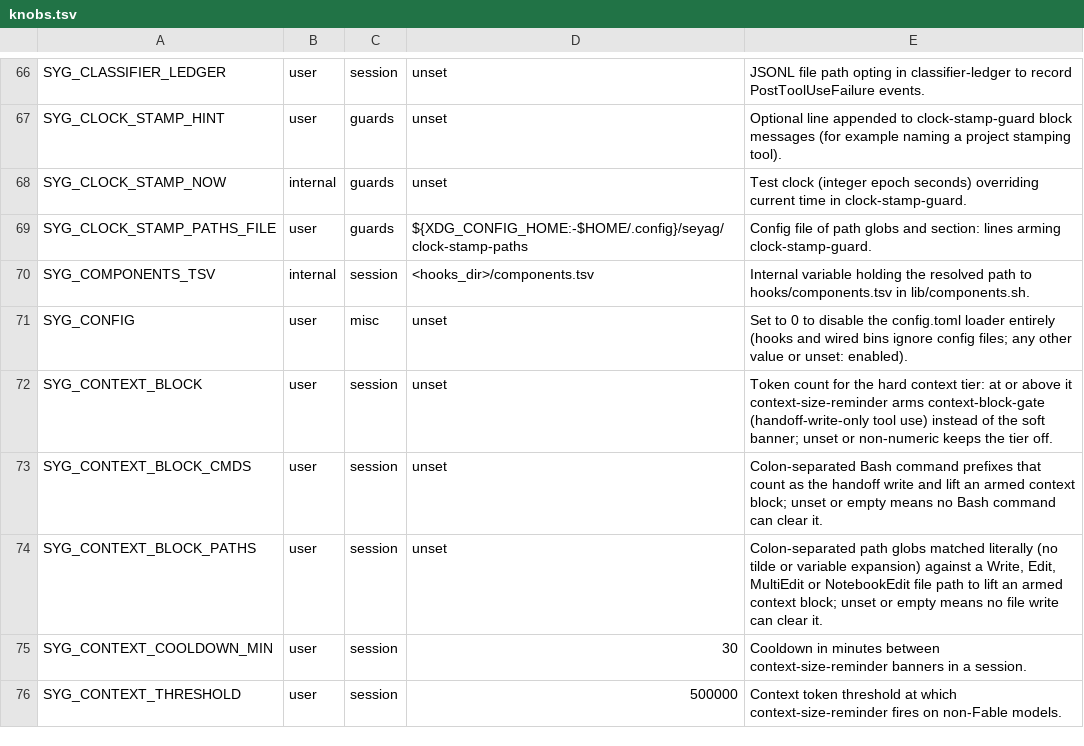
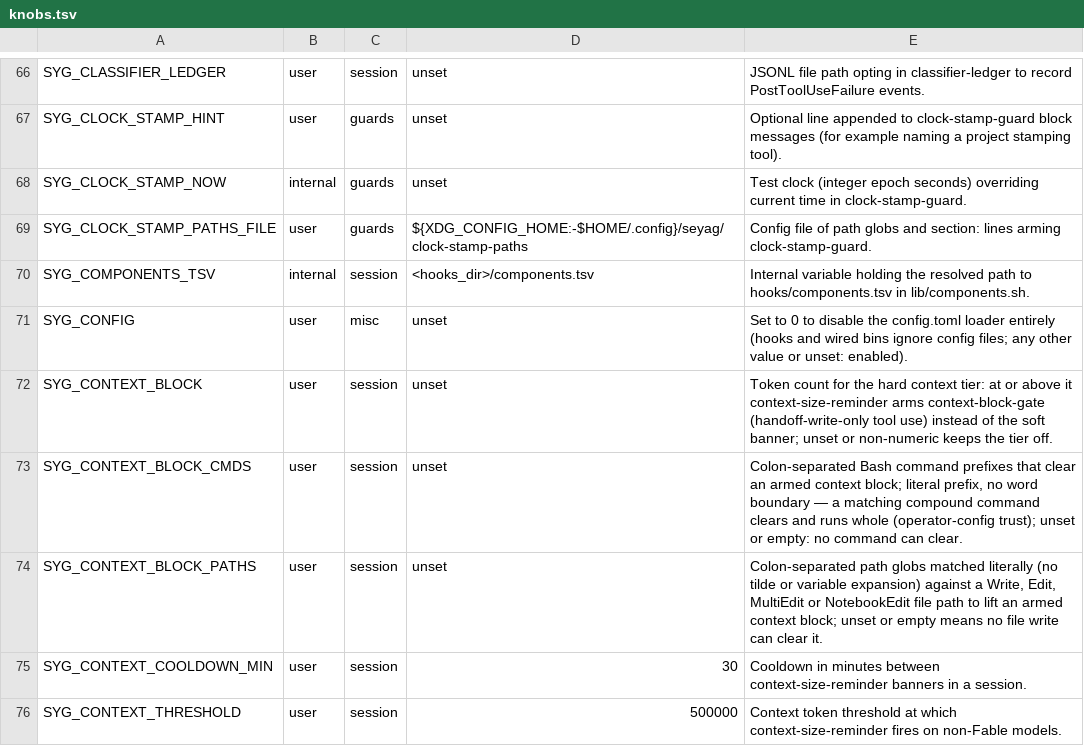
Before and after one commit to lbds137/seyag, a TSV file: plugins/seyag/config/knobs.tsv, drawn as a sheet; only a part is shown, gaps mark what is left out.

```diff
--- a/plugins/seyag/config/knobs.tsv
+++ b/plugins/seyag/config/knobs.tsv
@@ -72,3 +72,3 @@ SYG_CONFIG	user	misc	unset	Set to 0 to disable the config.toml loader entirely (
 SYG_CONTEXT_BLOCK	user	session	unset	Token count for the hard context tier: at or above it context-size-reminder arms context-block-gate (handoff-write-only tool use) instead of the soft banner; unset or non-numeric keeps the tier off.
-SYG_CONTEXT_BLOCK_CMDS	user	session	unset	Colon-separated Bash command prefixes that count as the handoff write and lift an armed context block; unset or empty means no Bash command can clear it.
+SYG_CONTEXT_BLOCK_CMDS	user	session	unset	Colon-separated Bash command prefixes that clear an armed context block; literal prefix, no word boundary — a matching compound command clears and runs whole (operator-config trust); unset or empty: no command can clear.
 SYG_CONTEXT_BLOCK_PATHS	user	session	unset	Colon-separated path globs matched literally (no tilde or variable expansion) against a Write, Edit, MultiEdit or NotebookEdit file path to lift an armed context block; unset or empty means no file write can clear it.
```
Also changed, not shown: 6 other files.
